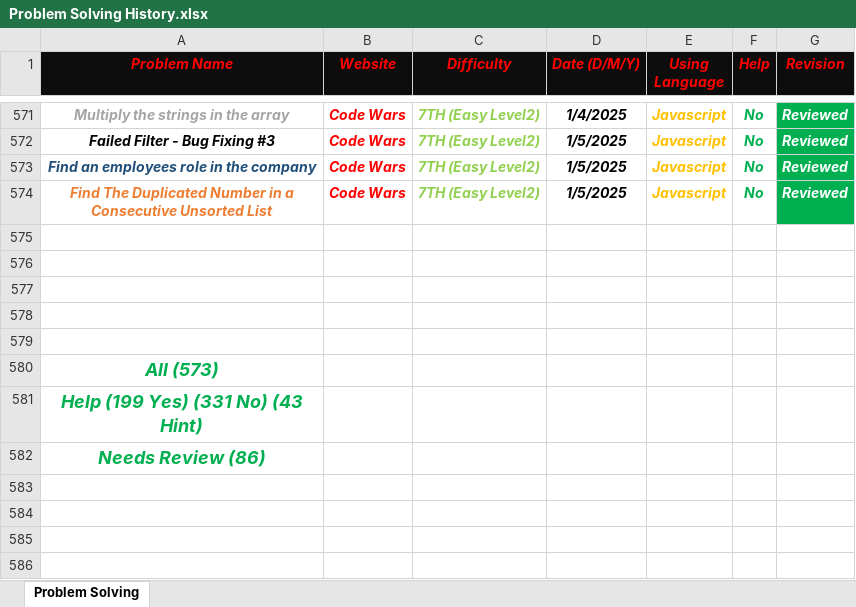
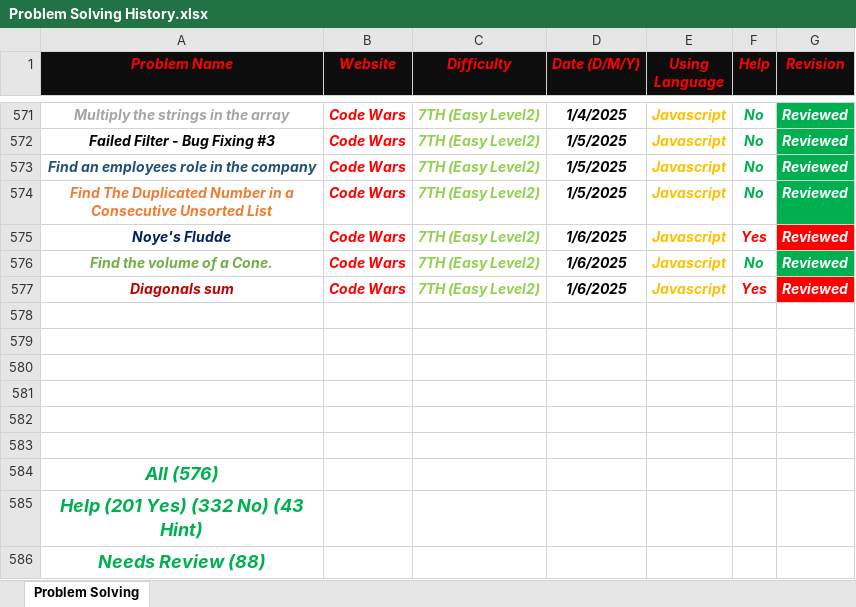
Before and after one commit to Marawan-Saqr/Problem-Solving, an Excel workbook: Problem Solving History.xlsx, sheet Problem Solving, drawn as a sheet; only a part is shown, gaps mark what is left out; values as stored, in another font and other column widths than the file's, no borders; addresses are those after the commit; the diff names each change by its address in the sheet, - before the commit and + after, or states it on an @@ line.

```diff
--- a/Problem Solving History.xlsx (sheet Problem Solving)
+++ b/Problem Solving History.xlsx (sheet Problem Solving)
+row 575: Noye's Fludde | Code Wars | 7TH (Easy Level2) | 1/6/2025 | Javascript | Yes | Reviewed
+row 576: Find the volume of a Cone. | Code Wars | 7TH (Easy Level2) | 1/6/2025 | Javascript | No | Reviewed
+row 577: Diagonals sum | Code Wars | 7TH (Easy Level2) | 1/6/2025 | Javascript | Yes | Reviewed
+row 583: (empty)
-A584 (Problem Name): All (573)
+A584 (Problem Name): All (576)
-A585 (Problem Name): Help (199 Yes) (331 No) (43 Hint)
+A585 (Problem Name): Help (201 Yes) (332 No) (43 Hint)
-A586 (Problem Name): Needs Review (86)
+A586 (Problem Name): Needs Review (88)
```
Also changed, not shown: 10 other files.
